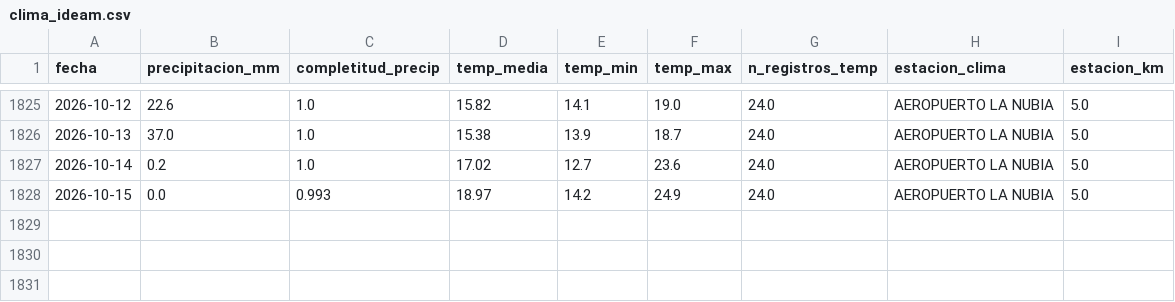
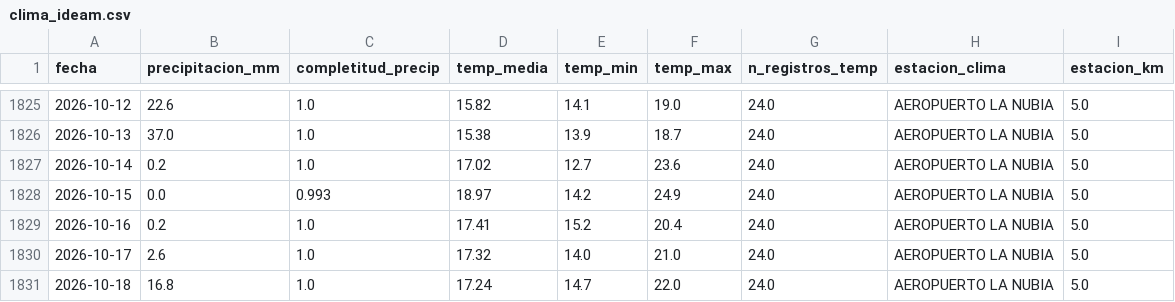
Before and after one commit to SebastianGuerr/puebas, a CSV file: calendarios/clima/clima_ideam.csv, drawn as a sheet; only a part is shown, gaps mark what is left out; the diff names each change by its address in the sheet, - before the commit and + after, or states it on an @@ line.

```diff
--- a/calendarios/clima/clima_ideam.csv
+++ b/calendarios/clima/clima_ideam.csv
+row 1829: 2026-10-16 | 0.2 | 1.0 | 17.41 | 15.2 | 20.4 | 24.0 | AEROPUERTO LA NUBIA | 5.0
+row 1830: 2026-10-17 | 2.6 | 1.0 | 17.32 | 14.0 | 21.0 | 24.0 | AEROPUERTO LA NUBIA | 5.0
+row 1831: 2026-10-18 | 16.8 | 1.0 | 17.24 | 14.7 | 22.0 | 24.0 | AEROPUERTO LA NUBIA | 5.0
```
Also changed, not shown: calendarios/clima/clima_manizales_2020_hoy.csv, calendarios/clima/raw_iem_skmz.csv, 28 other files.
